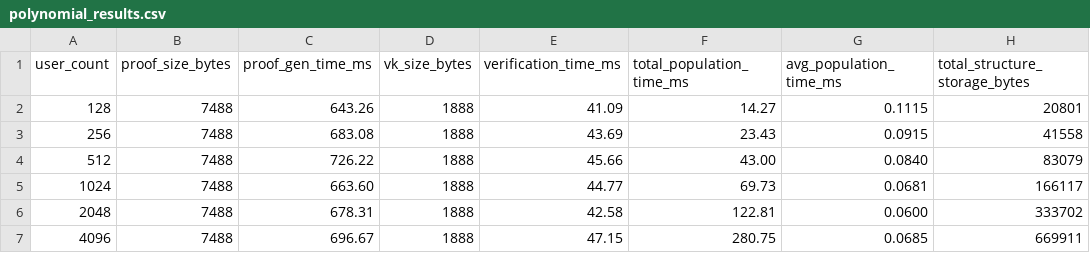
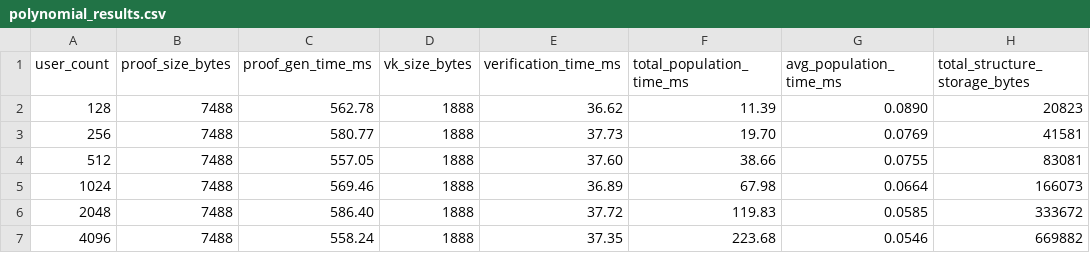
Before and after one commit to Samonto-Karmaker/ZKP-Polynomial-Vs-IMT, a CSV file: polynomial_results.csv, drawn as a sheet; only a part is shown; the diff covers the shown part only.

```diff
--- a/polynomial_results.csv
+++ b/polynomial_results.csv
@@ -1,7 +1,7 @@
 user_count,proof_size_bytes,proof_gen_time_ms,vk_size_bytes,verification_time_ms,total_population_time_ms,avg_population_time_ms,total_structure_storage_bytes
-128,7488,643.26,1888,41.09,14.27,0.1115,20801
-256,7488,683.08,1888,43.69,23.43,0.0915,41558
-512,7488,726.22,1888,45.66,43.00,0.0840,83079
-1024,7488,663.60,1888,44.77,69.73,0.0681,166117
-2048,7488,678.31,1888,42.58,122.81,0.0600,333702
-4096,7488,696.67,1888,47.15,280.75,0.0685,669911
+128,7488,562.78,1888,36.62,11.39,0.0890,20823
+256,7488,580.77,1888,37.73,19.70,0.0769,41581
+512,7488,557.05,1888,37.60,38.66,0.0755,83081
+1024,7488,569.46,1888,36.89,67.98,0.0664,166073
+2048,7488,586.40,1888,37.72,119.83,0.0585,333672
+4096,7488,558.24,1888,37.35,223.68,0.0546,669882
```
Also changed, not shown: 6 added rows and 10 edited cells elsewhere in this file, imt_results.csv, 3 other files.
